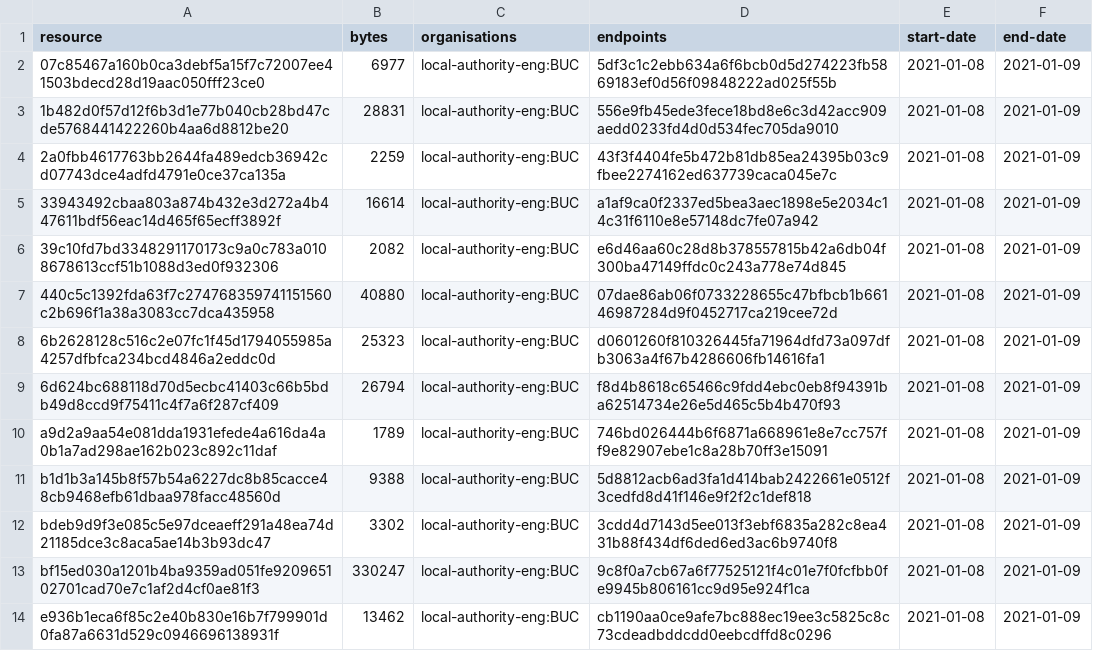
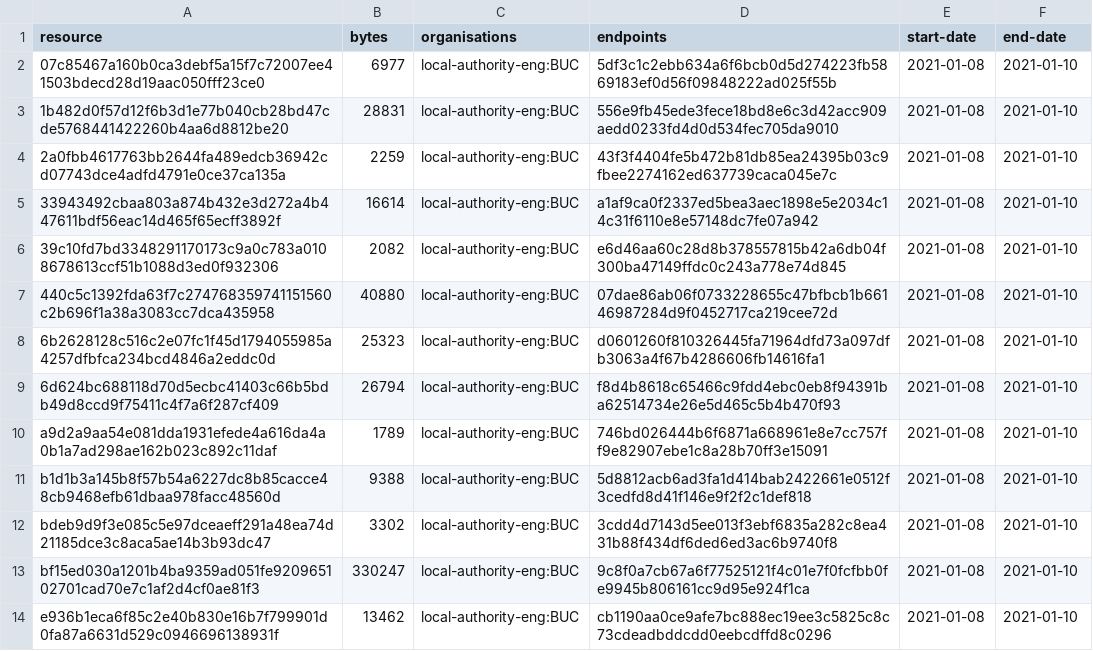
Before and after one commit to digital-land-attic/development-policy-area-collection, a CSV file: collection/resource.csv, drawn as a sheet.

```diff
--- a/collection/resource.csv
+++ b/collection/resource.csv
@@ -1,14 +1,14 @@
 resource,bytes,organisations,endpoints,start-date,end-date
-07c85467a160b0ca3debf5a15f7c72007ee41503bdecd28d19aac050fff23ce0,6977,local-authority-eng:BUC,5df3c1c2ebb634a6f6bcb0d5d274223fb5869183ef0d56f09848222ad025f55b,2021-01-08,2021-01-09
-1b482d0f57d12f6b3d1e77b040cb28bd47cde5768441422260b4aa6d8812be20,28831,local-authority-eng:BUC,556e9fb45ede3fece18bd8e6c3d42acc909aedd0233fd4d0d534fec705da9010,2021-01-08,2021-01-09
-2a0fbb4617763bb2644fa489edcb36942cd07743dce4adfd4791e0ce37ca135a,2259,local-authority-eng:BUC,43f3f4404fe5b472b81db85ea24395b03c9fbee2274162ed637739caca045e7c,2021-01-08,2021-01-09
-33943492cbaa803a874b432e3d272a4b447611bdf56eac14d465f65ecff3892f,16614,local-authority-eng:BUC,a1af9ca0f2337ed5bea3aec1898e5e2034c14c31f6110e8e57148dc7fe07a942,2021-01-08,2021-01-09
-39c10fd7bd3348291170173c9a0c783a0108678613ccf51b1088d3ed0f932306,2082,local-authority-eng:BUC,e6d46aa60c28d8b378557815b42a6db04f300ba47149ffdc0c243a778e74d845,2021-01-08,2021-01-09
-440c5c1392fda63f7c274768359741151560c2b696f1a38a3083cc7dca435958,40880,local-authority-eng:BUC,07dae86ab06f0733228655c47bfbcb1b66146987284d9f0452717ca219cee72d,2021-01-08,2021-01-09
-6b2628128c516c2e07fc1f45d1794055985a4257dfbfca234bcd4846a2eddc0d,25323,local-authority-eng:BUC,d0601260f810326445fa71964dfd73a097dfb3063a4f67b4286606fb14616fa1,2021-01-08,2021-01-09
-6d624bc688118d70d5ecbc41403c66b5bdb49d8ccd9f75411c4f7a6f287cf409,26794,local-authority-eng:BUC,f8d4b8618c65466c9fdd4ebc0eb8f94391ba62514734e26e5d465c5b4b470f93,2021-01-08,2021-01-09
-a9d2a9aa54e081dda1931efede4a616da4a0b1a7ad298ae162b023c892c11daf,1789,local-authority-eng:BUC,746bd026444b6f6871a668961e8e7cc757ff9e82907ebe1c8a28b70ff3e15091,2021-01-08,2021-01-09
-b1d1b3a145b8f57b54a6227dc8b85cacce48cb9468efb61dbaa978facc48560d,9388,local-authority-eng:BUC,5d8812acb6ad3fa1d414bab2422661e0512f3cedfd8d41f146e9f2f2c1def818,2021-01-08,2021-01-09
-bdeb9d9f3e085c5e97dceaeff291a48ea74d21185dce3c8aca5ae14b3b93dc47,3302,local-authority-eng:BUC,3cdd4d7143d5ee013f3ebf6835a282c8ea431b88f434df6ded6ed3ac6b9740f8,2021-01-08,2021-01-09
-bf15ed030a1201b4ba9359ad051fe920965102701cad70e7c1af2d4cf0ae81f3,330247,local-authority-eng:BUC,9c8f0a7cb67a6f77525121f4c01e7f0fcfbb0fe9945b806161cc9d95e924f1ca,2021-01-08,2021-01-09
-e936b1eca6f85c2e40b830e16b7f799901d0fa87a6631d529c0946696138931f,13462,local-authority-eng:BUC,cb1190aa0ce9afe7bc888ec19ee3c5825c8c73cdeadbddcdd0eebcdffd8c0296,2021-01-08,2021-01-09
+07c85467a160b0ca3debf5a15f7c72007ee41503bdecd28d19aac050fff23ce0,6977,local-authority-eng:BUC,5df3c1c2ebb634a6f6bcb0d5d274223fb5869183ef0d56f09848222ad025f55b,2021-01-08,2021-01-10
+1b482d0f57d12f6b3d1e77b040cb28bd47cde5768441422260b4aa6d8812be20,28831,local-authority-eng:BUC,556e9fb45ede3fece18bd8e6c3d42acc909aedd0233fd4d0d534fec705da9010,2021-01-08,2021-01-10
+2a0fbb4617763bb2644fa489edcb36942cd07743dce4adfd4791e0ce37ca135a,2259,local-authority-eng:BUC,43f3f4404fe5b472b81db85ea24395b03c9fbee2274162ed637739caca045e7c,2021-01-08,2021-01-10
+33943492cbaa803a874b432e3d272a4b447611bdf56eac14d465f65ecff3892f,16614,local-authority-eng:BUC,a1af9ca0f2337ed5bea3aec1898e5e2034c14c31f6110e8e57148dc7fe07a942,2021-01-08,2021-01-10
+39c10fd7bd3348291170173c9a0c783a0108678613ccf51b1088d3ed0f932306,2082,local-authority-eng:BUC,e6d46aa60c28d8b378557815b42a6db04f300ba47149ffdc0c243a778e74d845,2021-01-08,2021-01-10
+440c5c1392fda63f7c274768359741151560c2b696f1a38a3083cc7dca435958,40880,local-authority-eng:BUC,07dae86ab06f0733228655c47bfbcb1b66146987284d9f0452717ca219cee72d,2021-01-08,2021-01-10
+6b2628128c516c2e07fc1f45d1794055985a4257dfbfca234bcd4846a2eddc0d,25323,local-authority-eng:BUC,d0601260f810326445fa71964dfd73a097dfb3063a4f67b4286606fb14616fa1,2021-01-08,2021-01-10
+6d624bc688118d70d5ecbc41403c66b5bdb49d8ccd9f75411c4f7a6f287cf409,26794,local-authority-eng:BUC,f8d4b8618c65466c9fdd4ebc0eb8f94391ba62514734e26e5d465c5b4b470f93,2021-01-08,2021-01-10
+a9d2a9aa54e081dda1931efede4a616da4a0b1a7ad298ae162b023c892c11daf,1789,local-authority-eng:BUC,746bd026444b6f6871a668961e8e7cc757ff9e82907ebe1c8a28b70ff3e15091,2021-01-08,2021-01-10
+b1d1b3a145b8f57b54a6227dc8b85cacce48cb9468efb61dbaa978facc48560d,9388,local-authority-eng:BUC,5d8812acb6ad3fa1d414bab2422661e0512f3cedfd8d41f146e9f2f2c1def818,2021-01-08,2021-01-10
+bdeb9d9f3e085c5e97dceaeff291a48ea74d21185dce3c8aca5ae14b3b93dc47,3302,local-authority-eng:BUC,3cdd4d7143d5ee013f3ebf6835a282c8ea431b88f434df6ded6ed3ac6b9740f8,2021-01-08,2021-01-10
+bf15ed030a1201b4ba9359ad051fe920965102701cad70e7c1af2d4cf0ae81f3,330247,local-authority-eng:BUC,9c8f0a7cb67a6f77525121f4c01e7f0fcfbb0fe9945b806161cc9d95e924f1ca,2021-01-08,2021-01-10
+e936b1eca6f85c2e40b830e16b7f799901d0fa87a6631d529c0946696138931f,13462,local-authority-eng:BUC,cb1190aa0ce9afe7bc888ec19ee3c5825c8c73cdeadbddcdd0eebcdffd8c0296,2021-01-08,2021-01-10
```
Also changed, not shown: collection/log.csv.
